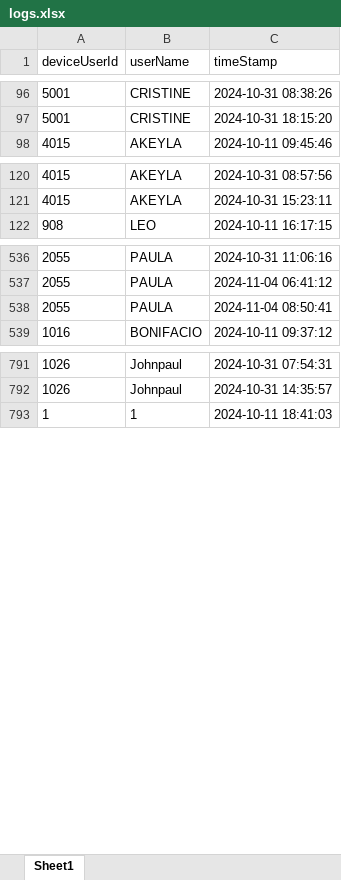
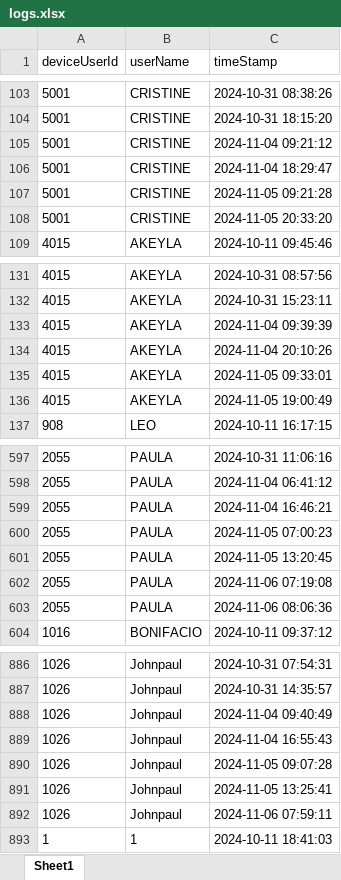
Before and after one commit to VincentTan8/biometric-script, an Excel workbook: logs.xlsx, sheet Sheet1, drawn as a sheet; only a part is shown, gaps mark what is left out; values as stored, in another font and other column widths than the file's, no borders; addresses are those after the commit; the diff covers the shown part only; the diff names each change by its address in the sheet, - before the commit and + after, or states it on an @@ line.

```diff
--- a/logs.xlsx (sheet Sheet1)
+++ b/logs.xlsx (sheet Sheet1)
+row 105: 5001 | CRISTINE | 2024-11-04 09:21:12
+row 106: 5001 | CRISTINE | 2024-11-04 18:29:47
+row 107: 5001 | CRISTINE | 2024-11-05 09:21:28
+row 108: 5001 | CRISTINE | 2024-11-05 20:33:20
+row 133: 4015 | AKEYLA | 2024-11-04 09:39:39
+row 134: 4015 | AKEYLA | 2024-11-04 20:10:26
+row 135: 4015 | AKEYLA | 2024-11-05 09:33:01
+row 136: 4015 | AKEYLA | 2024-11-05 19:00:49
+row 599: 2055 | PAULA | 2024-11-04 16:46:21
+row 600: 2055 | PAULA | 2024-11-05 07:00:23
-C601 (timeStamp): 2024-11-04 08:50:41
+C601 (timeStamp): 2024-11-05 13:20:45
+row 602: 2055 | PAULA | 2024-11-06 07:19:08
+row 603: 2055 | PAULA | 2024-11-06 08:06:36
+row 888: 1026 | Johnpaul | 2024-11-04 09:40:49
+row 889: 1026 | Johnpaul | 2024-11-04 16:55:43
+row 890: 1026 | Johnpaul | 2024-11-05 09:07:28
+row 891: 1026 | Johnpaul | 2024-11-05 13:25:41
+row 892: 1026 | Johnpaul | 2024-11-06 07:59:11
```
Also changed, not shown: 92 added rows and 4 edited cells elsewhere in this sheet, 3 other files.
